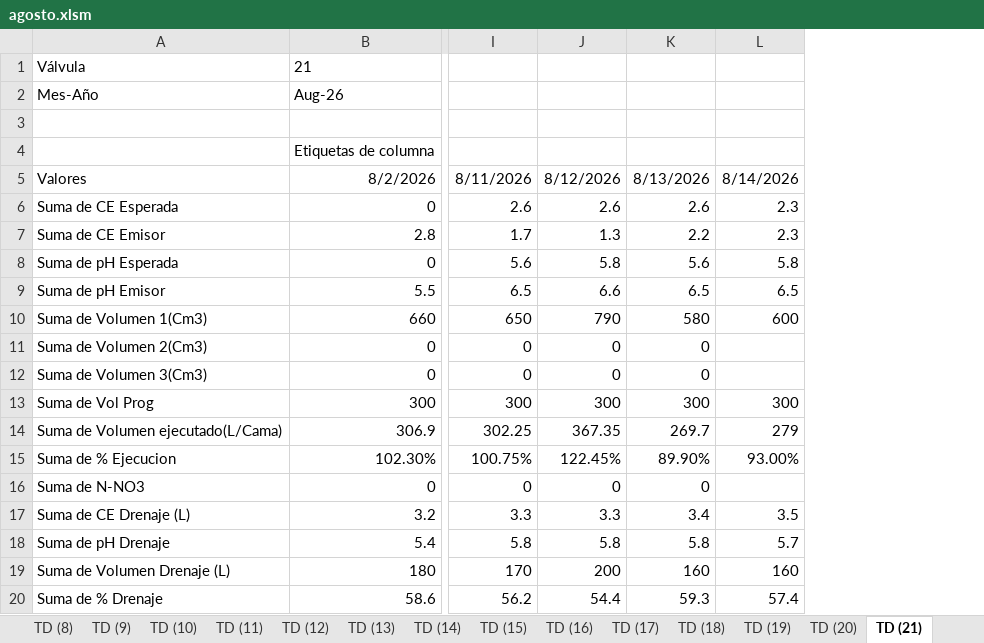
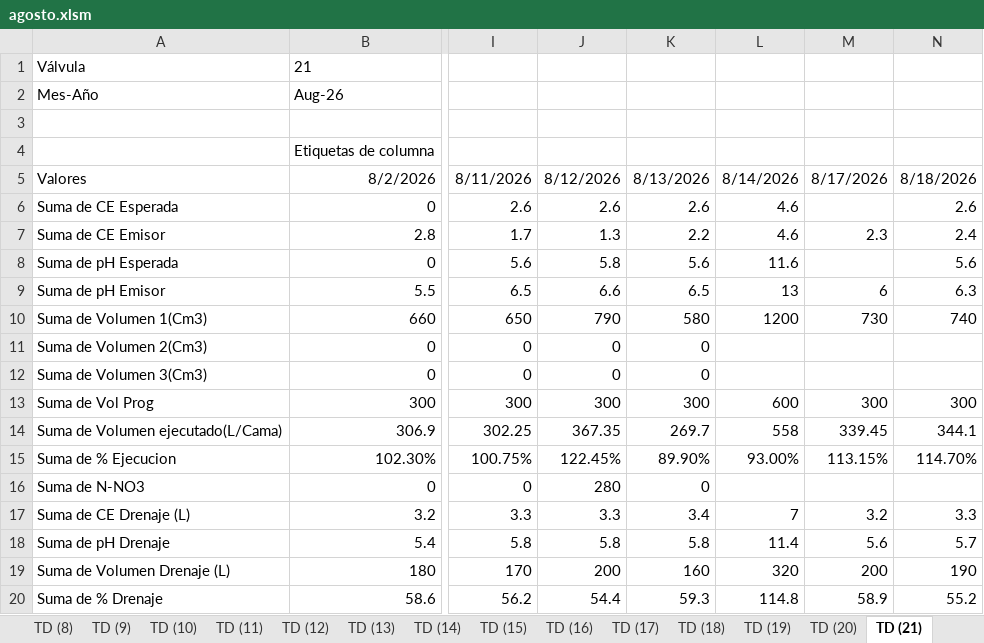
Before and after one commit to floreseltandilpm-creator/Primavera-Rosa, an Excel workbook: agosto.xlsm, sheet TD (21), drawn as a sheet; only a part is shown, gaps mark what is left out; values as stored, in another font and other column widths than the file's, no borders; removed rows and columns are numbered as before the commit, all else as after; the diff names each change by its address in the sheet, - before the commit and + after, or states it on an @@ line.

```diff
--- a/agosto.xlsm (sheet TD (21))
+++ b/agosto.xlsm (sheet TD (21))
-column L, rows 5-20: 8/14/2026 | 2.3 | 2.3 | 5.8 | 6.5 | 600 |  |  | 300 | 279 | 93.00% |  | 3.5 | 5.7 | 160 | 57.4
+column L, rows 5-20: 8/14/2026 | 4.6 | 4.6 | 11.6 | 13 | 1200 |  |  | 600 | 558 | 93.00% |  | 7 | 11.4 | 320 | 114.8
+column M, rows 5-20: 8/17/2026 |  | 2.3 |  | 6 | 730 |  |  | 300 | 339.45 | 113.15% |  | 3.2 | 5.6 | 200 | 58.9
+column N, rows 5-20: 8/18/2026 | 2.6 | 2.4 | 5.6 | 6.3 | 740 |  |  | 300 | 344.1 | 114.70% |  | 3.3 | 5.7 | 190 | 55.2
-J16: 0
+J16: 280
```
Also changed, not shown: sheet Historico, sheet Reporte, sheet TD (22), sheet TD (43), sheet TD (9), sheet TD (32), 48 more sheets, charts or pictures.
